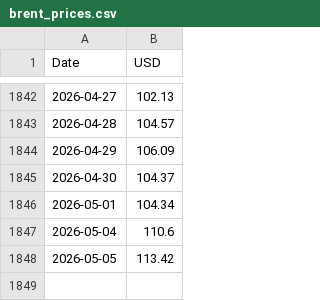
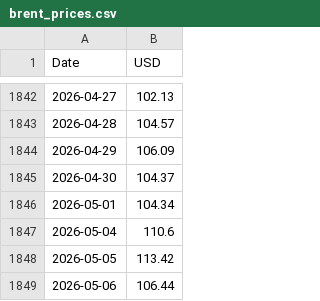
Before and after one commit to Poloigithub/preciobrent, a CSV file: brent_prices.csv, drawn as a sheet; only a part is shown, gaps mark what is left out; the diff names each change by its address in the sheet, - before the commit and + after, or states it on an @@ line.

```diff
--- a/brent_prices.csv
+++ b/brent_prices.csv
+row 1849: 2026-05-06 | 106.44
```
Also changed, not shown: 1 other file.
